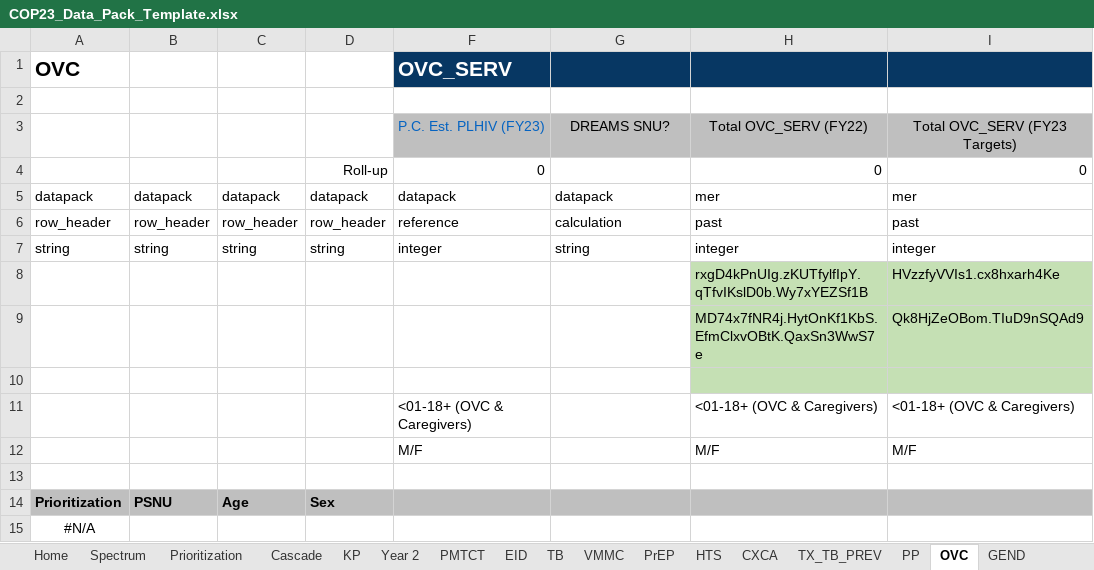
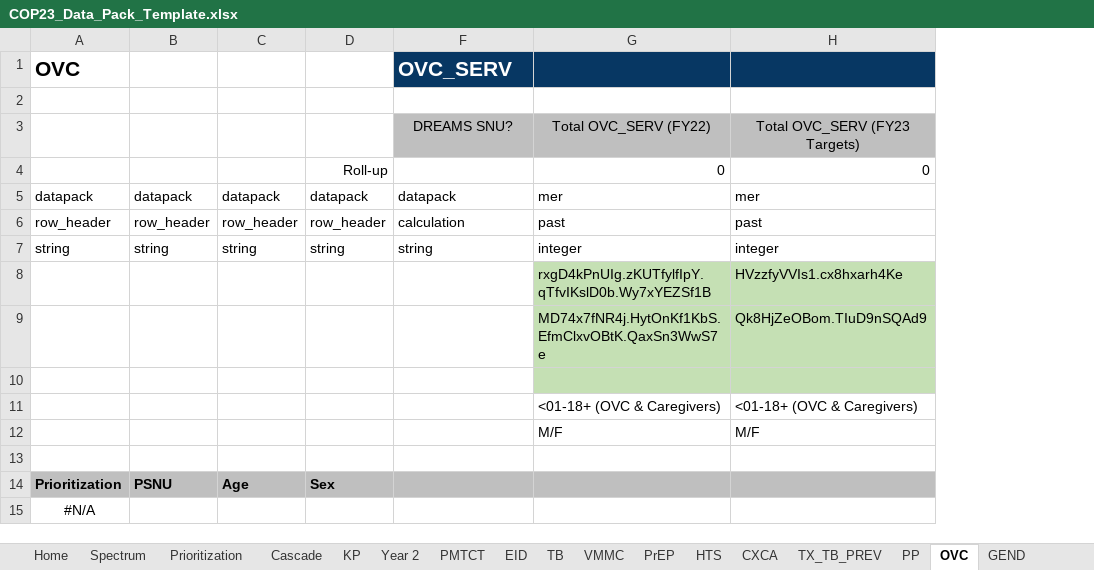
Before and after one commit to pepfar-datim/datapackr, an Excel workbook: inst/extdata/COP23_Data_Pack_Template.xlsx, sheet OVC, drawn as a sheet; only a part is shown; values as stored, in another font and other column widths than the file's, no borders; conditional formats not drawn; removed rows and columns are numbered as before the commit, all else as after; the diff names each change by its address in the sheet, - before the commit and + after, or states it on an @@ line.

Commit message:
Update COP23_Data_Pack_Template.xlsx
- Change "KeyPop" to "KP" in Indicator Group column on Year 2 tab
- Fix formula for PLHIV FY25 on Year 2 Tab
- Drop PLHIV from OVC tab
- Add sections to Year 2 tab for VMMC, TB_STAT, TB_ART, PMTCT_STAT, PMTCT_ART

```diff
--- a/inst/extdata/COP23_Data_Pack_Template.xlsx (sheet OVC)
+++ b/inst/extdata/COP23_Data_Pack_Template.xlsx (sheet OVC)
-column F, rows 1-14: OVC_SERV |  | P.C. Est. PLHIV (FY23) | 0 | datapack | reference | integer |  |  |  | <01-18+ (OVC & Caregivers) | M/F |  | PLHIV.T_1
-F1: (empty)
+F1: OVC_SERV
```
Also changed, not shown: sheet Year 2, formulas that keep their value.
